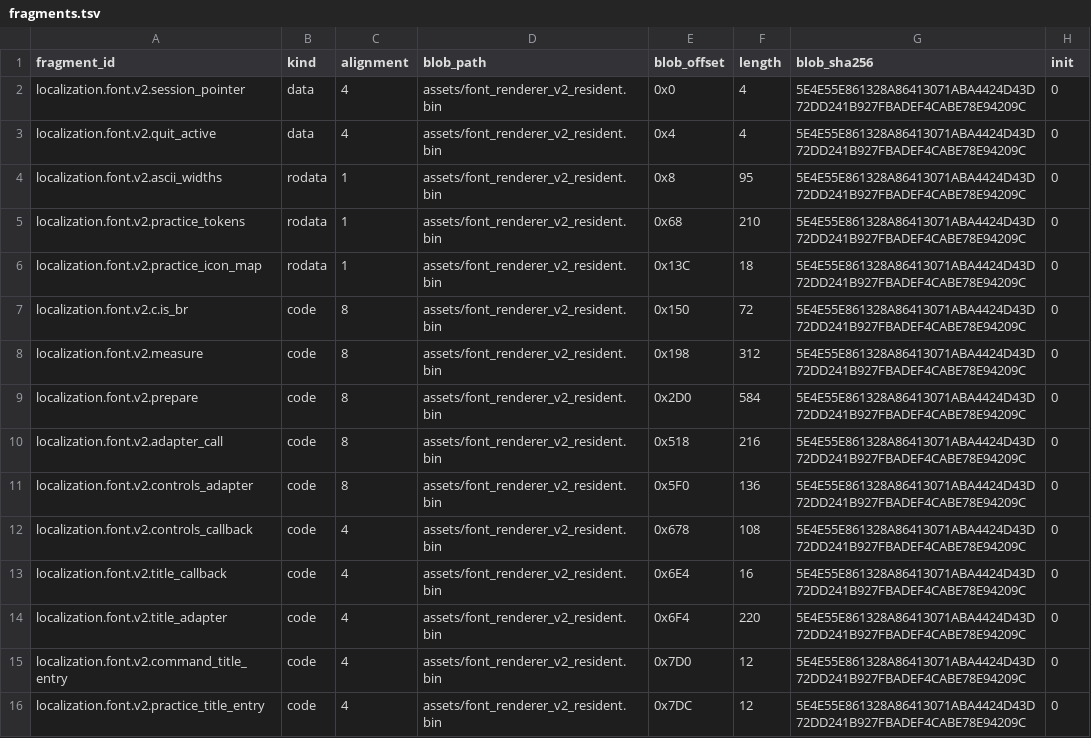
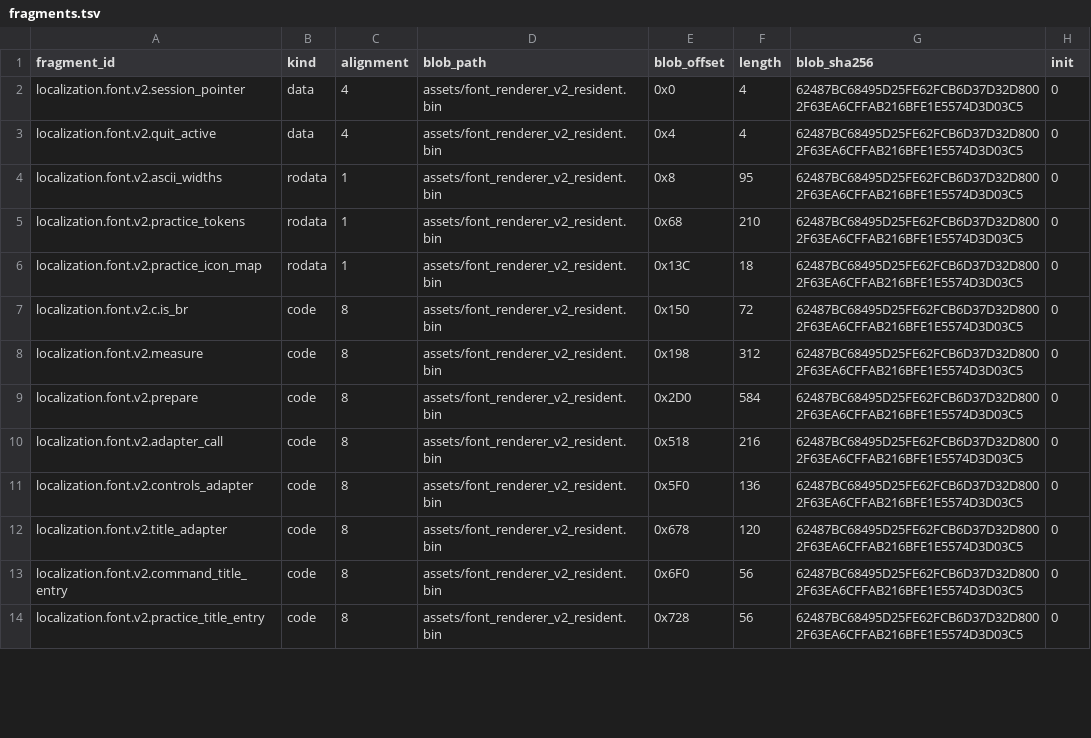
Before and after one commit to solid1353/NA2-Modding, a TSV file: na2_patcher/features/localization/runtime_injector/fragments.tsv, drawn as a sheet; only a part is shown; the diff covers the shown part only.

```diff
--- a/na2_patcher/features/localization/runtime_injector/fragments.tsv
+++ b/na2_patcher/features/localization/runtime_injector/fragments.tsv
@@ -1,16 +1,14 @@
 fragment_id	kind	alignment	blob_path	blob_offset	length	blob_sha256	init
-localization.font.v2.session_pointer	data	4	assets/font_renderer_v2_resident.bin	0x0	4	5E4E55E861328A86413071ABA4424D43D72DD241B927FBADEF4CABE78E94209C	0
-localization.font.v2.quit_active	data	4	assets/font_renderer_v2_resident.bin	0x4	4	5E4E55E861328A86413071ABA4424D43D72DD241B927FBADEF4CABE78E94209C	0
-localization.font.v2.ascii_widths	rodata	1	assets/font_renderer_v2_resident.bin	0x8	95	5E4E55E861328A86413071ABA4424D43D72DD241B927FBADEF4CABE78E94209C	0
-localization.font.v2.practice_tokens	rodata	1	assets/font_renderer_v2_resident.bin	0x68	210	5E4E55E861328A86413071ABA4424D43D72DD241B927FBADEF4CABE78E94209C	0
-localization.font.v2.practice_icon_map	rodata	1	assets/font_renderer_v2_resident.bin	0x13C	18	5E4E55E861328A86413071ABA4424D43D72DD241B927FBADEF4CABE78E94209C	0
-localization.font.v2.c.is_br	code	8	assets/font_renderer_v2_resident.bin	0x150	72	5E4E55E861328A86413071ABA4424D43D72DD241B927FBADEF4CABE78E94209C	0
-localization.font.v2.measure	code	8	assets/font_renderer_v2_resident.bin	0x198	312	5E4E55E861328A86413071ABA4424D43D72DD241B927FBADEF4CABE78E94209C	0
-localization.font.v2.prepare	code	8	assets/font_renderer_v2_resident.bin	0x2D0	584	5E4E55E861328A86413071ABA4424D43D72DD241B927FBADEF4CABE78E94209C	0
-localization.font.v2.adapter_call	code	8	assets/font_renderer_v2_resident.bin	0x518	216	5E4E55E861328A86413071ABA4424D43D72DD241B927FBADEF4CABE78E94209C	0
-localization.font.v2.controls_adapter	code	8	assets/font_renderer_v2_resident.bin	0x5F0	136	5E4E55E861328A86413071ABA4424D43D72DD241B927FBADEF4CABE78E94209C	0
-localization.font.v2.controls_callback	code	4	assets/font_renderer_v2_resident.bin	0x678	108	5E4E55E861328A86413071ABA4424D43D72DD241B927FBADEF4CABE78E94209C	0
-localization.font.v2.title_callback	code	4	assets/font_renderer_v2_resident.bin	0x6E4	16	5E4E55E861328A86413071ABA4424D43D72DD241B927FBADEF4CABE78E94209C	0
-localization.font.v2.title_adapter	code	4	assets/font_renderer_v2_resident.bin	0x6F4	220	5E4E55E861328A86413071ABA4424D43D72DD241B927FBADEF4CABE78E94209C	0
-localization.font.v2.command_title_entry	code	4	assets/font_renderer_v2_resident.bin	0x7D0	12	5E4E55E861328A86413071ABA4424D43D72DD241B927FBADEF4CABE78E94209C	0
-localization.font.v2.practice_title_entry	code	4	assets/font_renderer_v2_resident.bin	0x7DC	12	5E4E55E861328A86413071ABA4424D43D72DD241B927FBADEF4CABE78E94209C	0
+localization.font.v2.session_pointer	data	4	assets/font_renderer_v2_resident.bin	0x0	4	62487BC68495D25FE62FCB6D37D32D8002F63EA6CFFAB216BFE1E5574D3D03C5	0
+localization.font.v2.quit_active	data	4	assets/font_renderer_v2_resident.bin	0x4	4	62487BC68495D25FE62FCB6D37D32D8002F63EA6CFFAB216BFE1E5574D3D03C5	0
+localization.font.v2.ascii_widths	rodata	1	assets/font_renderer_v2_resident.bin	0x8	95	62487BC68495D25FE62FCB6D37D32D8002F63EA6CFFAB216BFE1E5574D3D03C5	0
+localization.font.v2.practice_tokens	rodata	1	assets/font_renderer_v2_resident.bin	0x68	210	62487BC68495D25FE62FCB6D37D32D8002F63EA6CFFAB216BFE1E5574D3D03C5	0
+localization.font.v2.practice_icon_map	rodata	1	assets/font_renderer_v2_resident.bin	0x13C	18	62487BC68495D25FE62FCB6D37D32D8002F63EA6CFFAB216BFE1E5574D3D03C5	0
+localization.font.v2.c.is_br	code	8	assets/font_renderer_v2_resident.bin	0x150	72	62487BC68495D25FE62FCB6D37D32D8002F63EA6CFFAB216BFE1E5574D3D03C5	0
+localization.font.v2.measure	code	8	assets/font_renderer_v2_resident.bin	0x198	312	62487BC68495D25FE62FCB6D37D32D8002F63EA6CFFAB216BFE1E5574D3D03C5	0
+localization.font.v2.prepare	code	8	assets/font_renderer_v2_resident.bin	0x2D0	584	62487BC68495D25FE62FCB6D37D32D8002F63EA6CFFAB216BFE1E5574D3D03C5	0
+localization.font.v2.adapter_call	code	8	assets/font_renderer_v2_resident.bin	0x518	216	62487BC68495D25FE62FCB6D37D32D8002F63EA6CFFAB216BFE1E5574D3D03C5	0
+localization.font.v2.controls_adapter	code	8	assets/font_renderer_v2_resident.bin	0x5F0	136	62487BC68495D25FE62FCB6D37D32D8002F63EA6CFFAB216BFE1E5574D3D03C5	0
+localization.font.v2.title_adapter	code	8	assets/font_renderer_v2_resident.bin	0x678	120	62487BC68495D25FE62FCB6D37D32D8002F63EA6CFFAB216BFE1E5574D3D03C5	0
+localization.font.v2.command_title_entry	code	8	assets/font_renderer_v2_resident.bin	0x6F0	56	62487BC68495D25FE62FCB6D37D32D8002F63EA6CFFAB216BFE1E5574D3D03C5	0
+localization.font.v2.practice_title_entry	code	8	assets/font_renderer_v2_resident.bin	0x728	56	62487BC68495D25FE62FCB6D37D32D8002F63EA6CFFAB216BFE1E5574D3D03C5	0
```
Also changed, not shown: 2 added rows and 46 edited cells elsewhere in this file, na2_patcher/features/localization/runtime_injector/relocations.tsv, na2_patcher/profiles/current/features.tsv, 6 other files.
